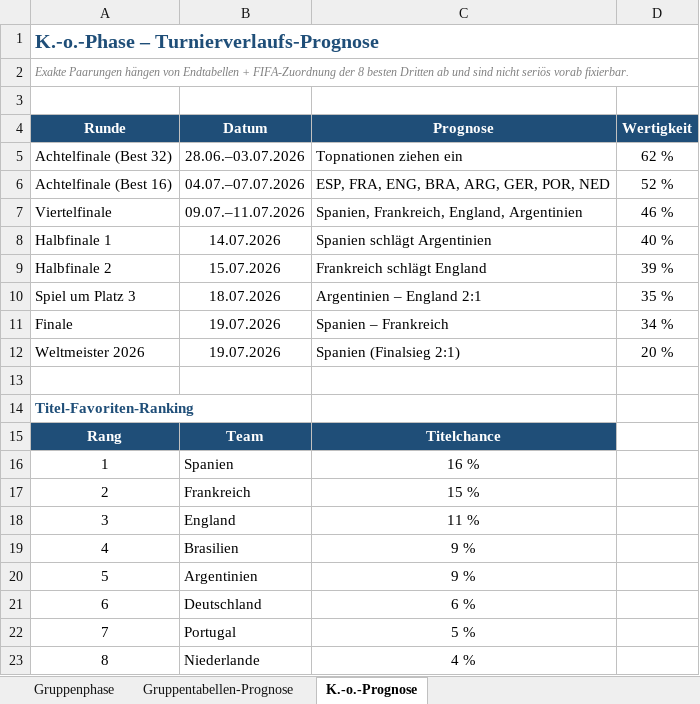
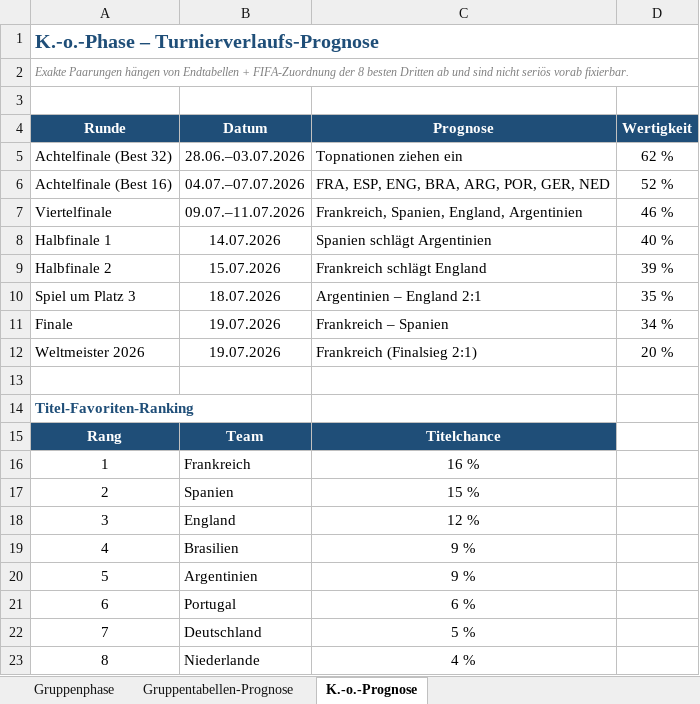
Before and after one commit to Sebastianue/hallo-github, an Excel workbook: WM-2026-Prognose.xlsx, sheet K.-o.-Prognose, drawn as a sheet; values as stored, in another font and other column widths than the file's, no borders; the diff names each change by its address in the sheet, - before the commit and + after, or states it on an @@ line.

```diff
--- a/WM-2026-Prognose.xlsx (sheet K.-o.-Prognose)
+++ b/WM-2026-Prognose.xlsx (sheet K.-o.-Prognose)
-C6 (Prognose): ESP, FRA, ENG, BRA, ARG, GER, POR, NED
+C6 (Prognose): FRA, ESP, ENG, BRA, ARG, POR, GER, NED
-C7 (Prognose): Spanien, Frankreich, England, Argentinien
+C7 (Prognose): Frankreich, Spanien, England, Argentinien
-C11 (Prognose): Spanien – Frankreich
+C11 (Prognose): Frankreich – Spanien
-C12 (Prognose): Spanien (Finalsieg 2:1)
+C12 (Prognose): Frankreich (Finalsieg 2:1)
-B16 (Datum): Spanien
+B16 (Datum): Frankreich
-B17 (Datum): Frankreich
+B17 (Datum): Spanien
-C18 (Prognose): 11 %
+C18 (Prognose): 12 %
-B21 (Datum): Deutschland
+B21 (Datum): Portugal
-B22 (Datum): Portugal
+B22 (Datum): Deutschland
```
Also changed, not shown: sheet Gruppenphase, 4 other files.
